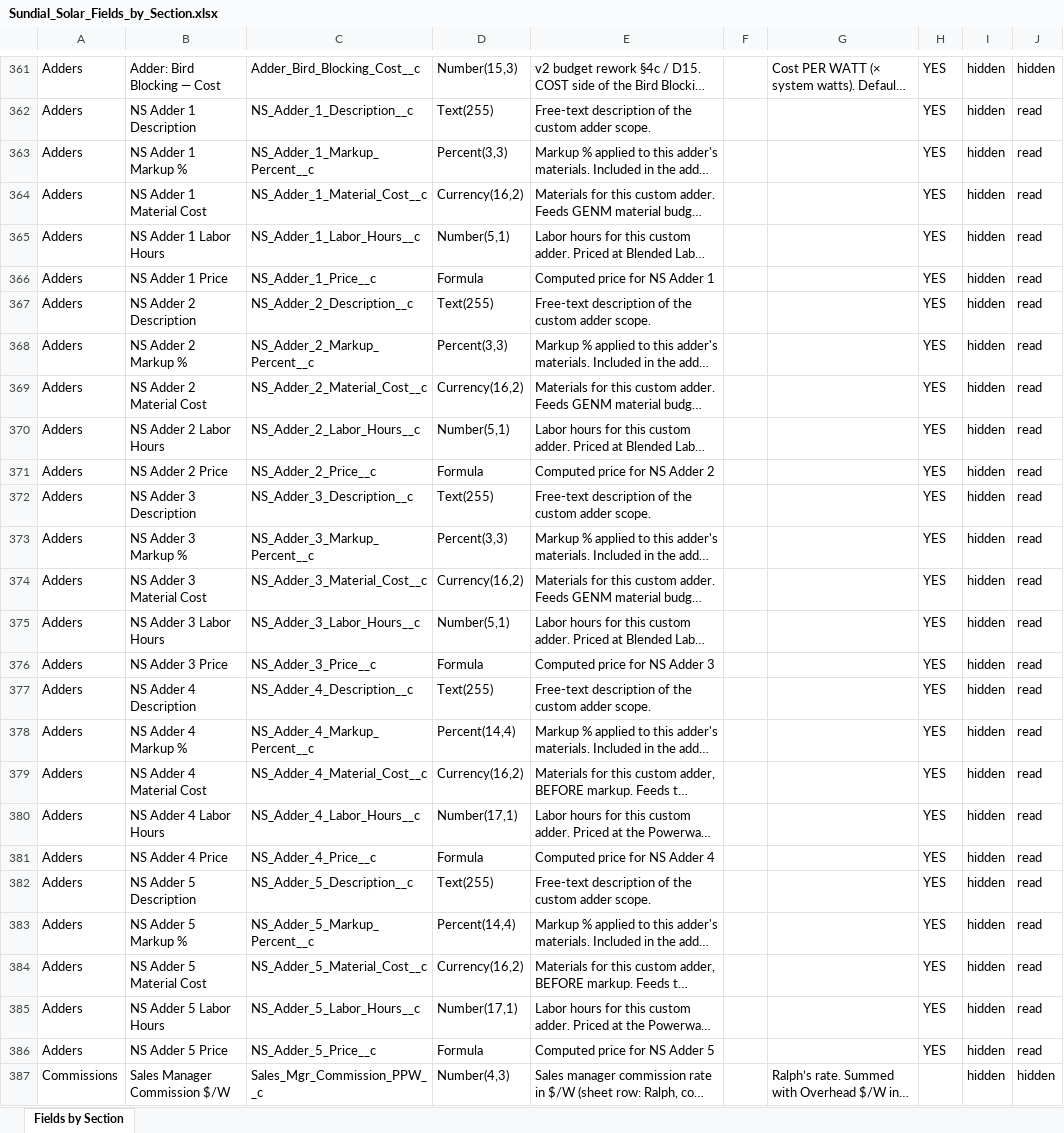
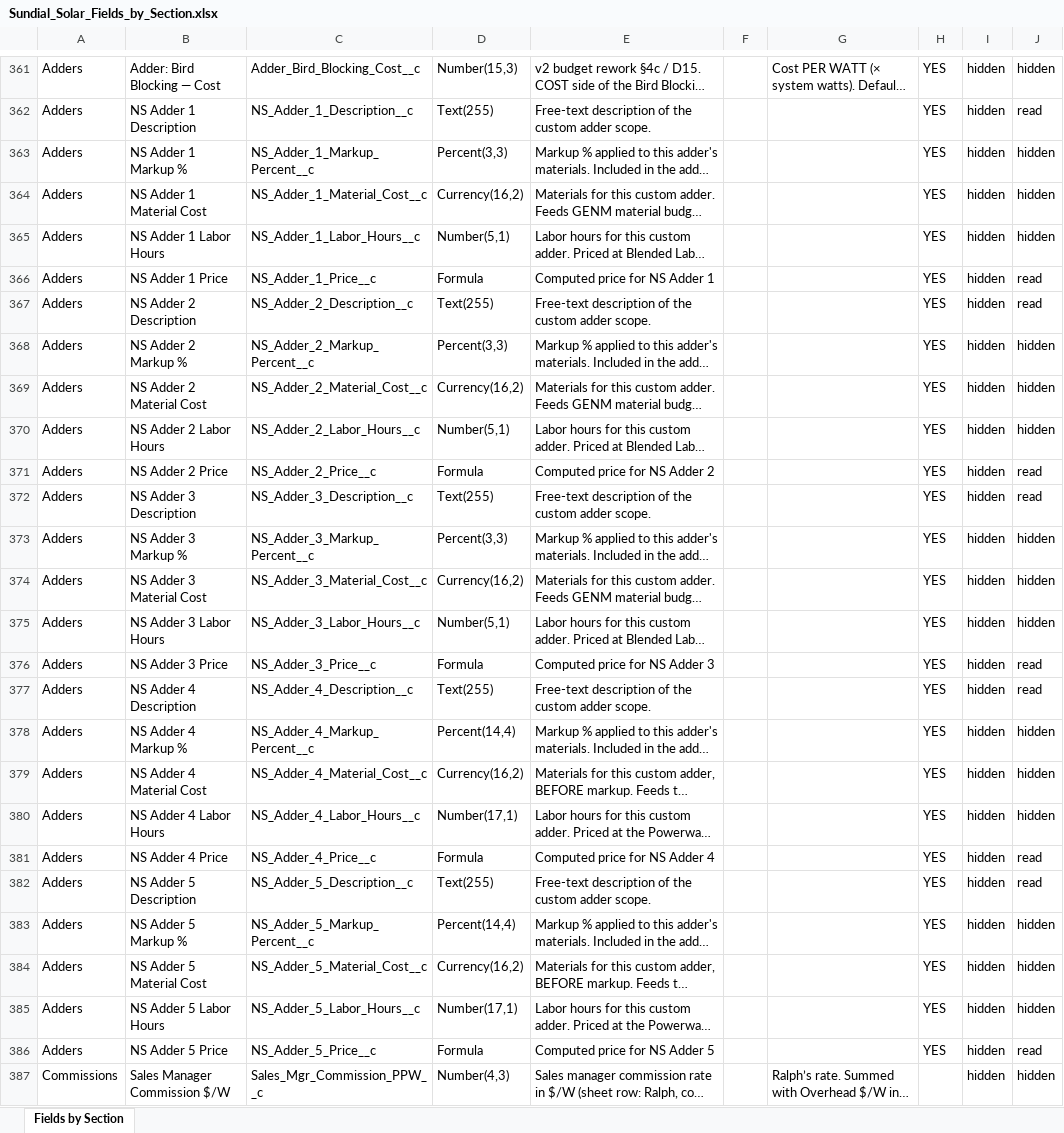
Before and after one commit to ConstructiveOps/sundial-core, an Excel workbook: docs/Sundial_Solar_Fields_by_Section.xlsx, sheet Fields by Section, drawn as a sheet; only a part is shown, gaps mark what is left out; long unchanged cells end in …; values as stored, in another font and other column widths than the file's, no borders; the diff covers the shown part only; the diff names each change by its address in the sheet, - before the commit and + after, or states it on an @@ line.

```diff
--- a/docs/Sundial_Solar_Fields_by_Section.xlsx (sheet Fields by Section)
+++ b/docs/Sundial_Solar_Fields_by_Section.xlsx (sheet Fields by Section)
-J363:J365: read
+J363:J365: hidden
-J368:J370: read
+J368:J370: hidden
-J373:J375: read
+J373:J375: hidden
-J378:J380: read
+J378:J380: hidden
-J383:J385: read
+J383:J385: hidden
```
Also changed, not shown: 14 edited cells elsewhere in this sheet, docs/Sundial_Customer__c_Field_Design.xlsx, 13 other files.
